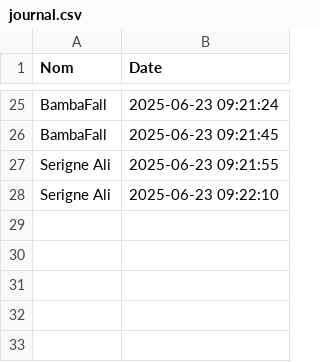
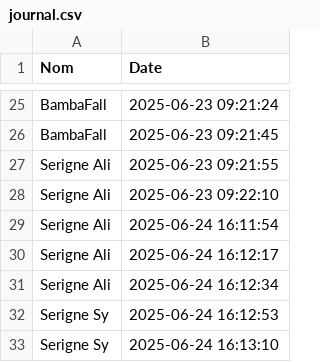
Before and after one commit to ansououaly/Reconnaissance-Faciale, a CSV file: data/journal.csv, drawn as a sheet; only a part is shown, gaps mark what is left out.

```diff
--- a/data/journal.csv
+++ b/data/journal.csv
@@ -28 +28,6 @@ Serigne Ali,2025-06-23 09:21:55
 Serigne Ali,2025-06-23 09:22:10
+Serigne Ali,2025-06-24 16:11:54
+Serigne Ali,2025-06-24 16:12:17
+Serigne Ali,2025-06-24 16:12:34
+Serigne Sy,2025-06-24 16:12:53
+Serigne Sy,2025-06-24 16:13:10
```
Also changed, not shown: 2 other files.
